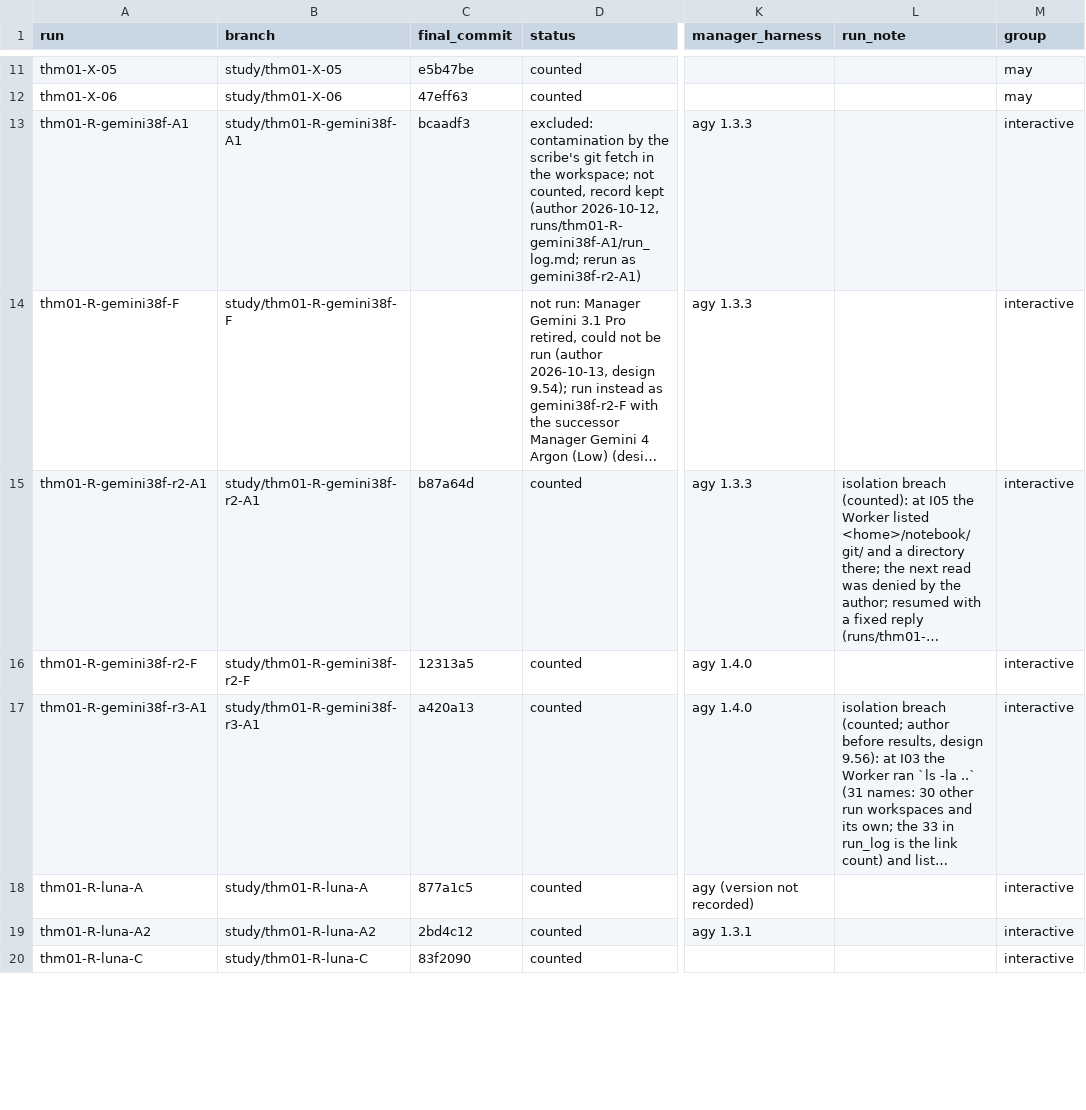
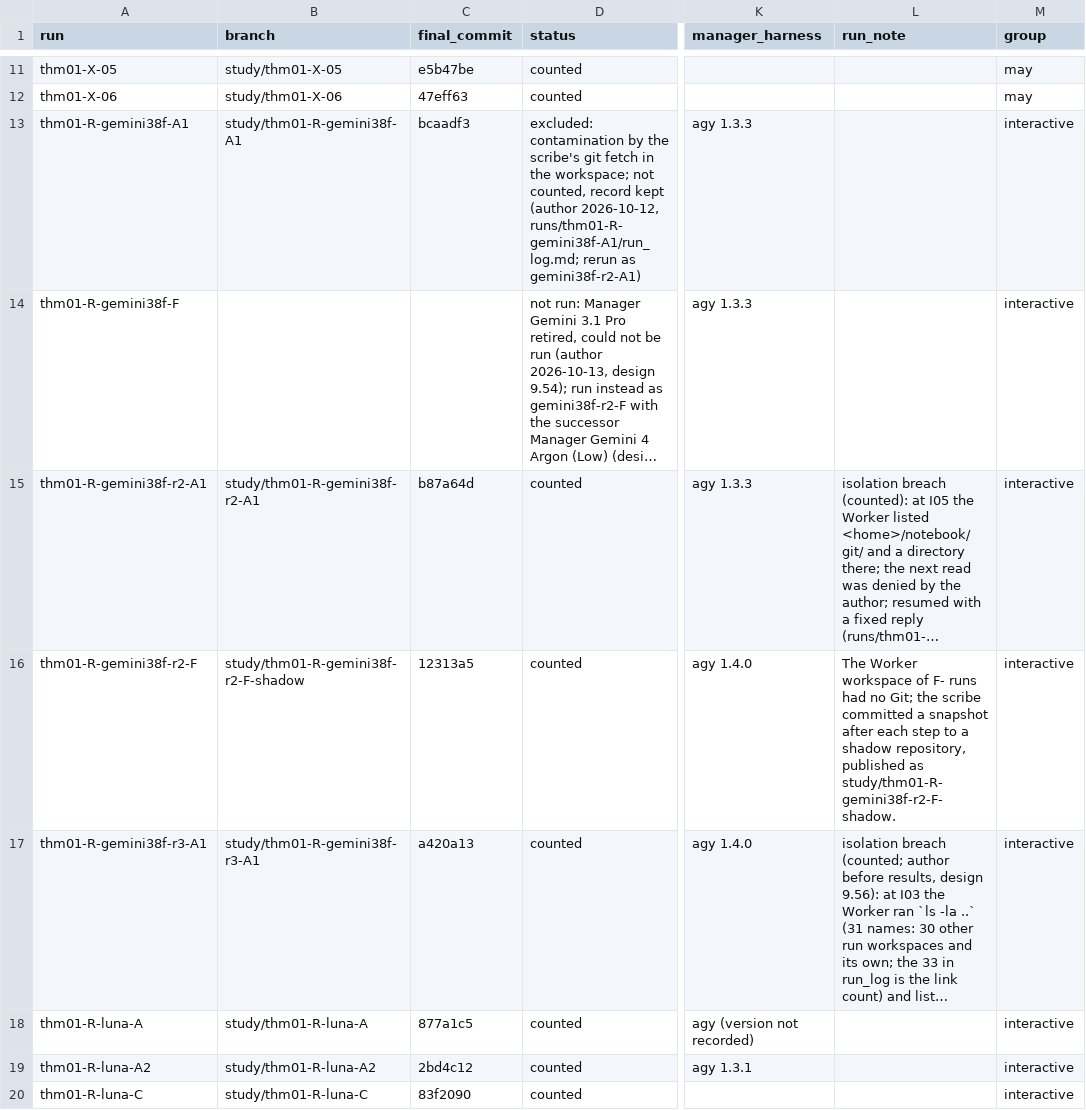
Before and after one commit to ritsumei-aoi/osp-schema-extension, a CSV file: judging/release/inventory_public.csv, drawn as a sheet; only a part is shown, gaps mark what is left out; long unchanged cells end in …; the diff covers the shown part only; the diff names each change by its address in the sheet, - before the commit and + after, or states it on an @@ line.

```diff
--- a/judging/release/inventory_public.csv
+++ b/judging/release/inventory_public.csv
-B14 (branch): study/thm01-R-gemini38f-F
+B14 (branch): (empty)
-B16 (branch): study/thm01-R-gemini38f-r2-F
+B16 (branch): study/thm01-R-gemini38f-r2-F-shadow
-L16 (run_note): (empty)
+L16 (run_note): The Worker workspace of F- runs had no Git; the scribe committed a snapshot after each step to a shadow repository, published as study/thm01-R-gemini38f-r2-F-shadow.
```
Also changed, not shown: 9 edited cells elsewhere in this file, 3 other files.
